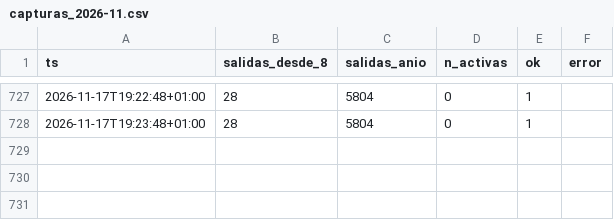
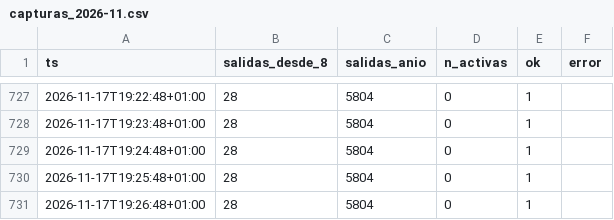
Before and after one commit to bsendagorta/auria, a CSV file: datos/online/github-min/capturas_2026-11.csv, drawn as a sheet; only a part is shown, gaps mark what is left out; the diff names each change by its address in the sheet, - before the commit and + after, or states it on an @@ line.

Commit message:
datos: capturas por minuto hasta 19:26

```diff
--- a/datos/online/github-min/capturas_2026-11.csv
+++ b/datos/online/github-min/capturas_2026-11.csv
+row 729: 2026-11-17T19:24:48+01:00 | 28 | 5804 | 0 | 1
+row 730: 2026-11-17T19:25:48+01:00 | 28 | 5804 | 0 | 1
+row 731: 2026-11-17T19:26:48+01:00 | 28 | 5804 | 0 | 1
```
Also changed, not shown: 1 other file.
